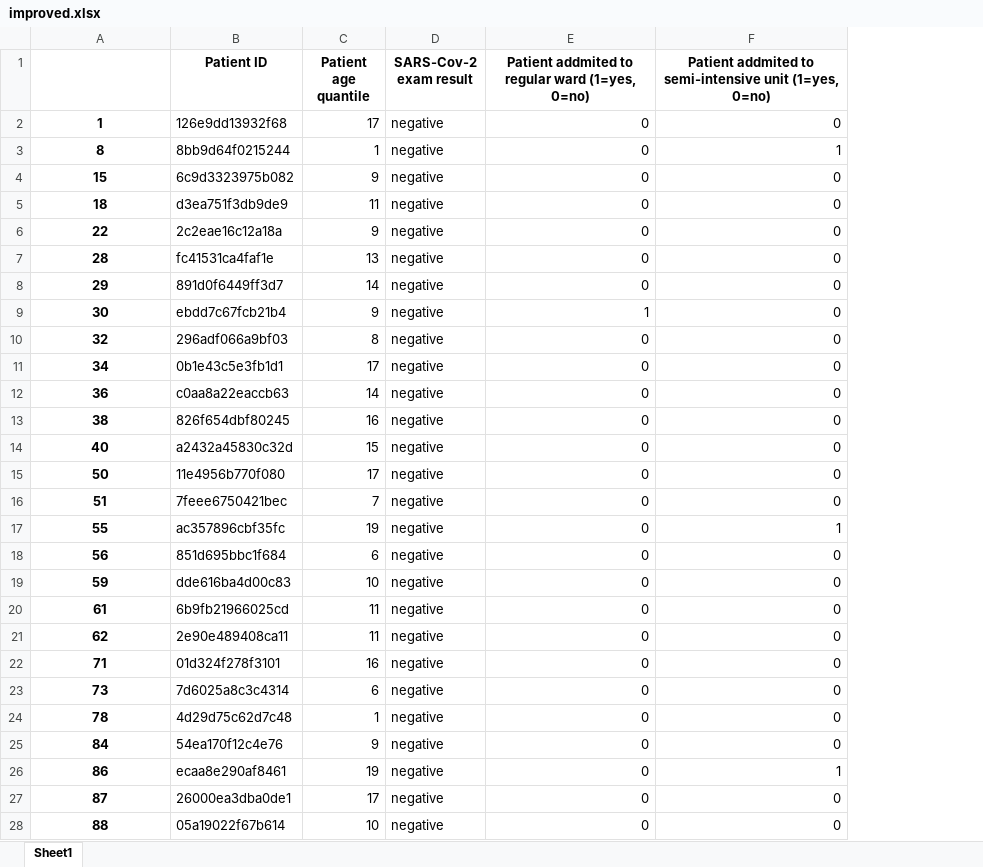
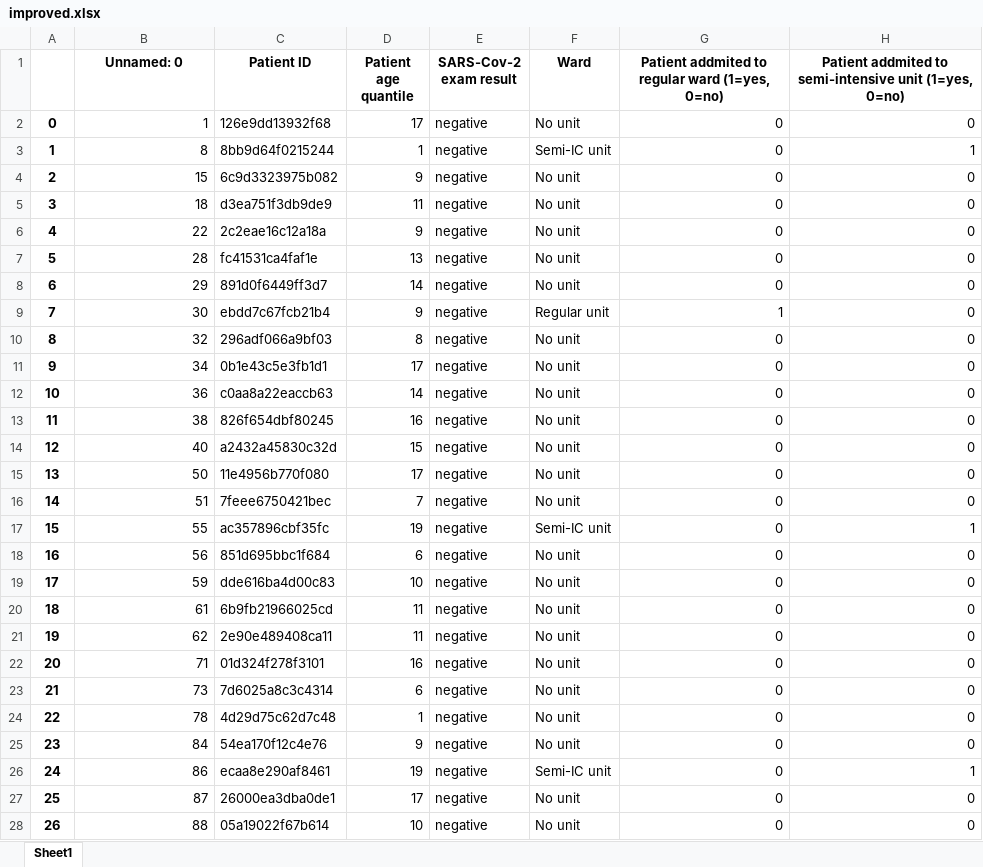
Before and after one commit to rubenkole/Visualization-group-34, an Excel workbook: dataset/improved.xlsx, sheet Sheet1, drawn as a sheet; only a part is shown; values as stored, in another font and other column widths than the file's, no borders; addresses are those after the commit; the diff covers the shown part only; the diff names each change by its address in the sheet, - before the commit and + after, or states it on an @@ line.

```diff
--- a/dataset/improved.xlsx (sheet Sheet1)
+++ b/dataset/improved.xlsx (sheet Sheet1)
+column A, rows 2-28: 0 | 1 | 2 | 3 | 4 | 5 | 6 | 7 | 8 | 9 | 10 | 11 | 12 | 13 | 14 | 15 | 16 | 17 | 18 | 19 | 20 | 21 | 22 | 23 | 24 | 25 | 26
+column F (Ward), rows 2-28: No unit | Semi-IC unit | No unit | No unit | No unit | No unit | No unit | Regular unit | No unit | No unit | No unit | No unit | No unit | No unit | No unit | Semi-IC unit | No unit | No unit | No unit | No unit | No unit | No unit | No unit | No unit | Semi-IC unit | No unit | No unit
-B1: (empty)
+B1: Unnamed: 0
@@ B2:B28 bold: on → off, alignment: center → right @@
```
Also changed, not shown: 23 edited cells and cell formats elsewhere in this sheet, dataset/Categorical.xlsx, dataset/Quantitative.xlsx, 1 other file.
